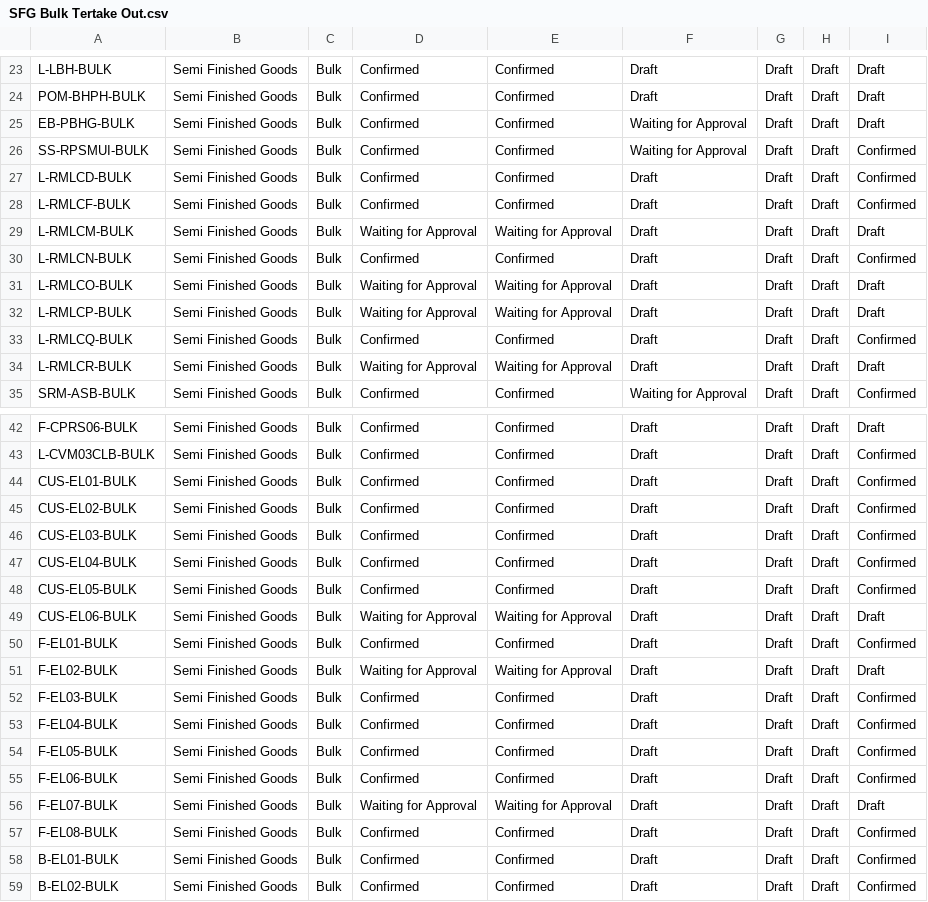
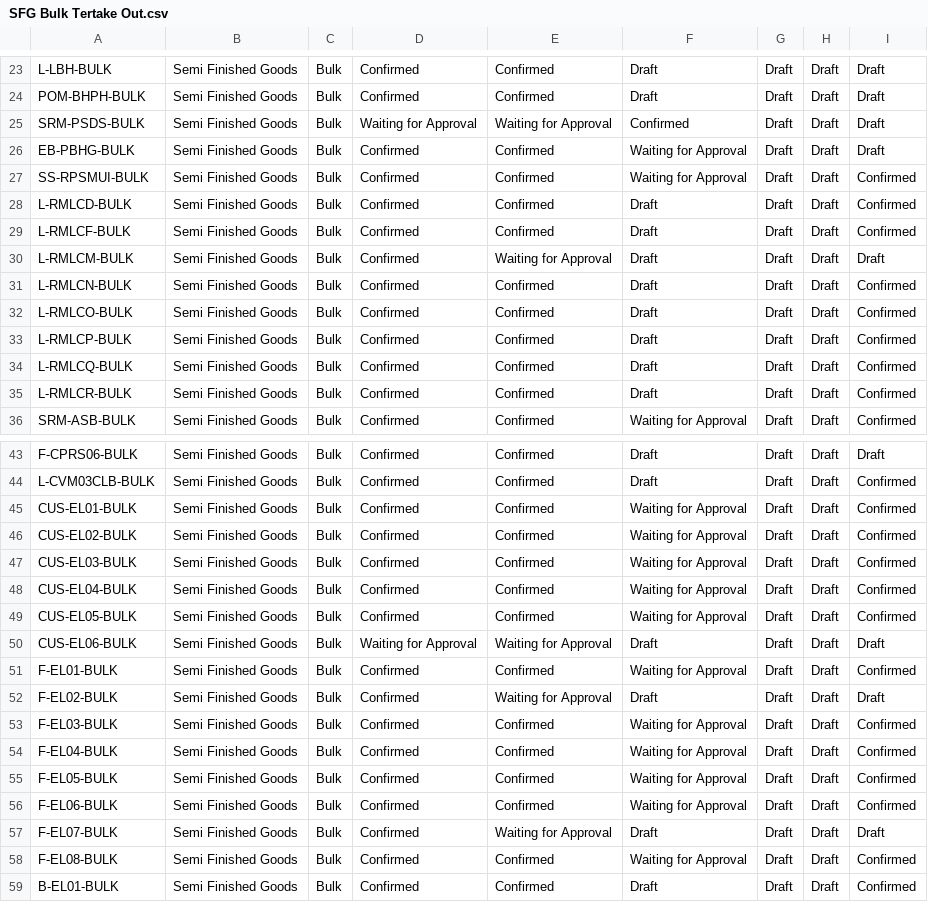
Before and after one commit to adminppl/Files, a CSV file: PARAGON/FM/SFG Bulk Tertake Out.csv, drawn as a sheet; only a part is shown, gaps mark what is left out; the shorter side is filled out with more unchanged rows; the diff covers the shown part only.

```diff
--- a/PARAGON/FM/SFG Bulk Tertake Out.csv
+++ b/PARAGON/FM/SFG Bulk Tertake Out.csv
@@ -24,2 +24,3 @@
 "POM-BHPH-BULK","Semi Finished Goods","Bulk","Confirmed","Confirmed","Draft","Draft","Draft","Draft"
+"SRM-PSDS-BULK","Semi Finished Goods","Bulk","Waiting for Approval","Waiting for Approval","Confirmed","Draft","Draft","Draft"
 "EB-PBHG-BULK","Semi Finished Goods","Bulk","Confirmed","Confirmed","Waiting for Approval","Draft","Draft","Draft"
@@ -28,8 +29,8 @@
 "L-RMLCF-BULK","Semi Finished Goods","Bulk","Confirmed","Confirmed","Draft","Draft","Draft","Confirmed"
-"L-RMLCM-BULK","Semi Finished Goods","Bulk","Waiting for Approval","Waiting for Approval","Draft","Draft","Draft","Draft"
+"L-RMLCM-BULK","Semi Finished Goods","Bulk","Confirmed","Waiting for Approval","Draft","Draft","Draft","Draft"
 "L-RMLCN-BULK","Semi Finished Goods","Bulk","Confirmed","Confirmed","Draft","Draft","Draft","Confirmed"
-"L-RMLCO-BULK","Semi Finished Goods","Bulk","Waiting for Approval","Waiting for Approval","Draft","Draft","Draft","Draft"
-"L-RMLCP-BULK","Semi Finished Goods","Bulk","Waiting for Approval","Waiting for Approval","Draft","Draft","Draft","Draft"
+"L-RMLCO-BULK","Semi Finished Goods","Bulk","Confirmed","Confirmed","Draft","Draft","Draft","Confirmed"
+"L-RMLCP-BULK","Semi Finished Goods","Bulk","Confirmed","Confirmed","Draft","Draft","Draft","Confirmed"
 "L-RMLCQ-BULK","Semi Finished Goods","Bulk","Confirmed","Confirmed","Draft","Draft","Draft","Confirmed"
-"L-RMLCR-BULK","Semi Finished Goods","Bulk","Waiting for Approval","Waiting for Approval","Draft","Draft","Draft","Draft"
+"L-RMLCR-BULK","Semi Finished Goods","Bulk","Confirmed","Confirmed","Draft","Draft","Draft","Confirmed"
 "SRM-ASB-BULK","Semi Finished Goods","Bulk","Confirmed","Confirmed","Waiting for Approval","Draft","Draft","Confirmed"
@@ -43,16 +44,16 @@
 "L-CVM03CLB-BULK","Semi Finished Goods","Bulk","Confirmed","Confirmed","Draft","Draft","Draft","Confirmed"
-"CUS-EL01-BULK","Semi Finished Goods","Bulk","Confirmed","Confirmed","Draft","Draft","Draft","Confirmed"
-"CUS-EL02-BULK","Semi Finished Goods","Bulk","Confirmed","Confirmed","Draft","Draft","Draft","Confirmed"
-"CUS-EL03-BULK","Semi Finished Goods","Bulk","Confirmed","Confirmed","Draft","Draft","Draft","Confirmed"
-"CUS-EL04-BULK","Semi Finished Goods","Bulk","Confirmed","Confirmed","Draft","Draft","Draft","Confirmed"
-"CUS-EL05-BULK","Semi Finished Goods","Bulk","Confirmed","Confirmed","Draft","Draft","Draft","Confirmed"
+"CUS-EL01-BULK","Semi Finished Goods","Bulk","Confirmed","Confirmed","Waiting for Approval","Draft","Draft","Confirmed"
+"CUS-EL02-BULK","Semi Finished Goods","Bulk","Confirmed","Confirmed","Waiting for Approval","Draft","Draft","Confirmed"
+"CUS-EL03-BULK","Semi Finished Goods","Bulk","Confirmed","Confirmed","Waiting for Approval","Draft","Draft","Confirmed"
+"CUS-EL04-BULK","Semi Finished Goods","Bulk","Confirmed","Confirmed","Waiting for Approval","Draft","Draft","Confirmed"
+"CUS-EL05-BULK","Semi Finished Goods","Bulk","Confirmed","Confirmed","Waiting for Approval","Draft","Draft","Confirmed"
 "CUS-EL06-BULK","Semi Finished Goods","Bulk","Waiting for Approval","Waiting for Approval","Draft","Draft","Draft","Draft"
-"F-EL01-BULK","Semi Finished Goods","Bulk","Confirmed","Confirmed","Draft","Draft","Draft","Confirmed"
-"F-EL02-BULK","Semi Finished Goods","Bulk","Waiting for Approval","Waiting for Approval","Draft","Draft","Draft","Draft"
-"F-EL03-BULK","Semi Finished Goods","Bulk","Confirmed","Confirmed","Draft","Draft","Draft","Confirmed"
-"F-EL04-BULK","Semi Finished Goods","Bulk","Confirmed","Confirmed","Draft","Draft","Draft","Confirmed"
-"F-EL05-BULK","Semi Finished Goods","Bulk","Confirmed","Confirmed","Draft","Draft","Draft","Confirmed"
-"F-EL06-BULK","Semi Finished Goods","Bulk","Confirmed","Confirmed","Draft","Draft","Draft","Confirmed"
-"F-EL07-BULK","Semi Finished Goods","Bulk","Waiting for Approval","Waiting for Approval","Draft","Draft","Draft","Draft"
-"F-EL08-BULK","Semi Finished Goods","Bulk","Confirmed","Confirmed","Draft","Draft","Draft","Confirmed"
+"F-EL01-BULK","Semi Finished Goods","Bulk","Confirmed","Confirmed","Waiting for Approval","Draft","Draft","Confirmed"
+"F-EL02-BULK","Semi Finished Goods","Bulk","Confirmed","Waiting for Approval","Draft","Draft","Draft","Draft"
+"F-EL03-BULK","Semi Finished Goods","Bulk","Confirmed","Confirmed","Waiting for Approval","Draft","Draft","Confirmed"
+"F-EL04-BULK","Semi Finished Goods","Bulk","Confirmed","Confirmed","Waiting for Approval","Draft","Draft","Confirmed"
+"F-EL05-BULK","Semi Finished Goods","Bulk","Confirmed","Confirmed","Waiting for Approval","Draft","Draft","Confirmed"
+"F-EL06-BULK","Semi Finished Goods","Bulk","Confirmed","Confirmed","Waiting for Approval","Draft","Draft","Confirmed"
+"F-EL07-BULK","Semi Finished Goods","Bulk","Confirmed","Waiting for Approval","Draft","Draft","Draft","Draft"
+"F-EL08-BULK","Semi Finished Goods","Bulk","Confirmed","Confirmed","Waiting for Approval","Draft","Draft","Confirmed"
 "B-EL01-BULK","Semi Finished Goods","Bulk","Confirmed","Confirmed","Draft","Draft","Draft","Confirmed"
```
Also changed, not shown: 4 edited cells elsewhere in this file, PARAGON/FM/FG Sellable Tertake Out.csv, PARAGON/FM/RM & PM Tertake Out.csv.
